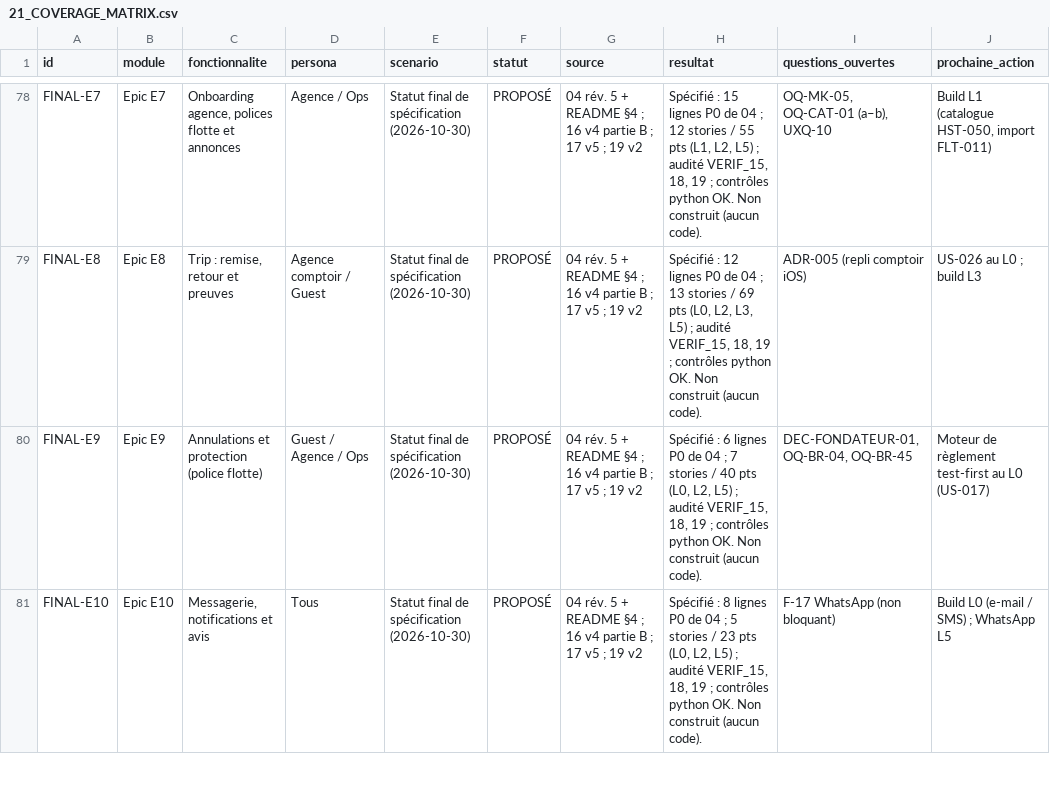
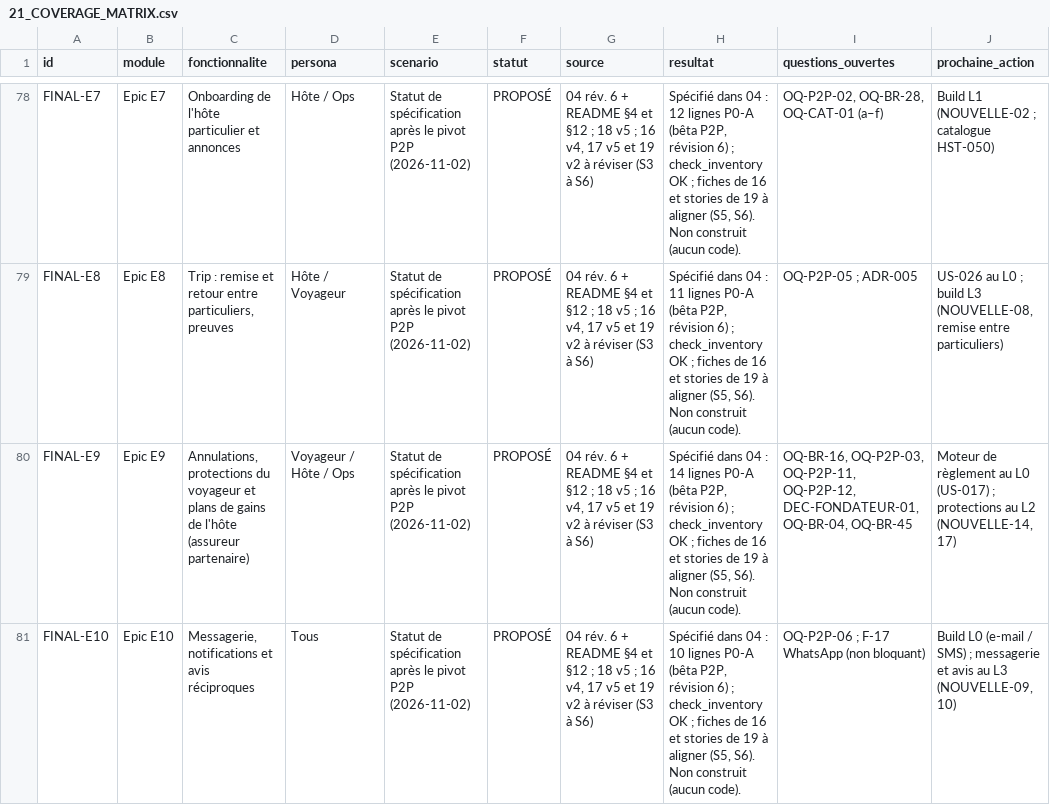
Before and after one commit to Noamgitpty/rueda, a CSV file: docs/specs/21_COVERAGE_MATRIX.csv, drawn as a sheet; only a part is shown, gaps mark what is left out; the diff covers the shown part only; the diff names each change by its address in the sheet, - before the commit and + after, or states it on an @@ line.

```diff
--- a/docs/specs/21_COVERAGE_MATRIX.csv
+++ b/docs/specs/21_COVERAGE_MATRIX.csv
-C78 (fonctionnalite): Onboarding agence, polices flotte et annonces
+C78 (fonctionnalite): Onboarding de l'hôte particulier et annonces
-D78 (persona): Agence / Ops
+D78 (persona): Hôte / Ops
-E78:E81 (scenario): Statut final de spécification (2026-10-30)
+E78:E81 (scenario): Statut de spécification après le pivot P2P (2026-11-02)
-G78:G81 (source): 04 rév. 5 + README §4 ; 16 v4 partie B ; 17 v5 ; 19 v2
+G78:G81 (source): 04 rév. 6 + README §4 et §12 ; 18 v5 ; 16 v4, 17 v5 et 19 v2 à réviser (S3 à S6)
-H78 (resultat): Spécifié : 15 lignes P0 de 04 ; 12 stories / 55 pts (L1, L2, L5) ; audité VERIF_15, 18, 19 ; contrôles python OK. Non construit…
+H78 (resultat): Spécifié dans 04 : 12 lignes P0-A (bêta P2P, révision 6) ; check_inventory OK ; fiches de 16 et stories de 19 à aligner (S5, S6). Non construit…
-I78 (questions_ouvertes): OQ-MK-05, OQ-CAT-01 (a–b), UXQ-10
+I78 (questions_ouvertes): OQ-P2P-02, OQ-BR-28, OQ-CAT-01 (a–f)
-J78 (prochaine_action): Build L1 (catalogue HST-050, import FLT-011)
+J78 (prochaine_action): Build L1 (NOUVELLE-02 ; catalogue HST-050)
-C79 (fonctionnalite): Trip : remise, retour et preuves
+C79 (fonctionnalite): Trip : remise et retour entre particuliers, preuves
-D79 (persona): Agence comptoir / Guest
+D79 (persona): Hôte / Voyageur
-H79 (resultat): Spécifié : 12 lignes P0 de 04 ; 13 stories / 69 pts (L0, L2, L3, L5) ; audité VERIF_15, 18, 19 ; contrôles python OK. Non construit…
+H79 (resultat): Spécifié dans 04 : 11 lignes P0-A (bêta P2P, révision 6) ; check_inventory OK ; fiches de 16 et stories de 19 à aligner (S5, S6). Non construit…
-I79 (questions_ouvertes): ADR-005 (repli comptoir iOS)
+I79 (questions_ouvertes): OQ-P2P-05 ; ADR-005
-J79 (prochaine_action): US-026 au L0 ; build L3
+J79 (prochaine_action): US-026 au L0 ; build L3 (NOUVELLE-08, remise entre particuliers)
-C80 (fonctionnalite): Annulations et protection (police flotte)
+C80 (fonctionnalite): Annulations, protections du voyageur et plans de gains de l'hôte (assureur partenaire)
-D80 (persona): Guest / Agence / Ops
+D80 (persona): Voyageur / Hôte / Ops
-H80 (resultat): Spécifié : 6 lignes P0 de 04 ; 7 stories / 40 pts (L0, L2, L5) ; audité VERIF_15, 18, 19 ; contrôles python OK. Non construit…
+H80 (resultat): Spécifié dans 04 : 14 lignes P0-A (bêta P2P, révision 6) ; check_inventory OK ; fiches de 16 et stories de 19 à aligner (S5, S6). Non construit…
-I80 (questions_ouvertes): DEC-FONDATEUR-01, OQ-BR-04,…
+I80 (questions_ouvertes): OQ-BR-16, OQ-P2P-03, OQ-P2P-11, OQ-P2P-12, DEC-FONDATEUR-01, OQ-BR-04,…
-J80 (prochaine_action): …de règlement test-first au L0 (US-017)
+J80 (prochaine_action): …de règlement au L0 (US-017) ; protections au L2 (NOUVELLE-14, 17)
-C81 (fonctionnalite): Messagerie, notifications et avis
+C81 (fonctionnalite): Messagerie, notifications et avis réciproques
-H81 (resultat): Spécifié : 8 lignes P0 de 04 ; 5 stories / 23 pts (L0, L2, L5) ; audité VERIF_15, 18, 19 ; contrôles python OK. Non construit…
+H81 (resultat): Spécifié dans 04 : 10 lignes P0-A (bêta P2P, révision 6) ; check_inventory OK ; fiches de 16 et stories de 19 à aligner (S5, S6). Non construit…
-I81 (questions_ouvertes): F-17 WhatsApp (non bloquant)
+I81 (questions_ouvertes): OQ-P2P-06 ; F-17 WhatsApp (non bloquant)
-J81 (prochaine_action): …SMS) ; WhatsApp L5
+J81 (prochaine_action): …SMS) ; messagerie et avis au L3 (NOUVELLE-09, 10)
```
Also changed, not shown: 1 added row and 109 edited cells elsewhere in this file.
